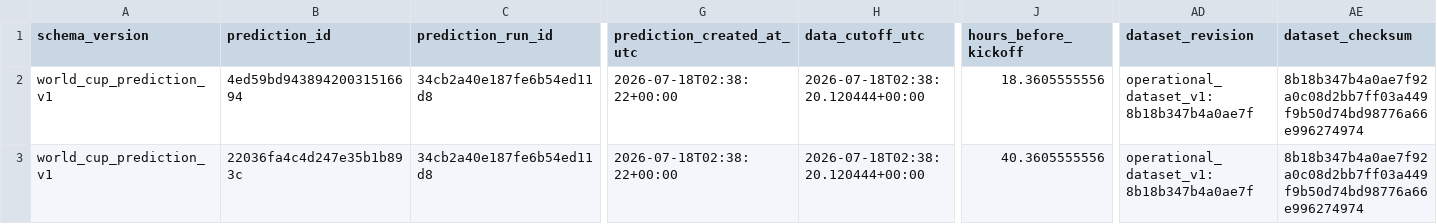
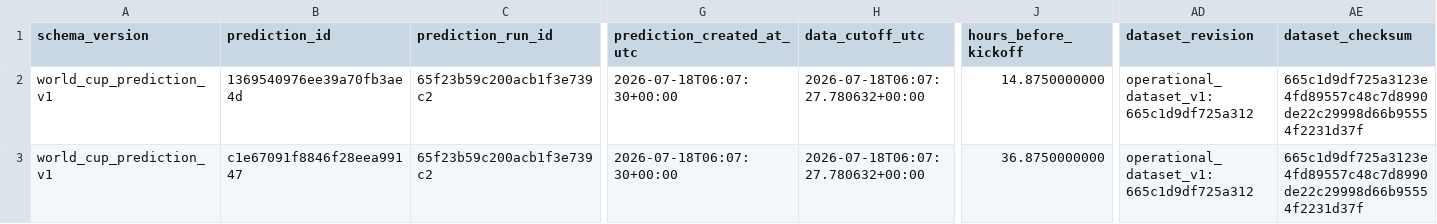
Before and after one commit to juanbrau-or/world-cup-2026-predictions, a CSV file: latest.csv, drawn as a sheet; only a part is shown, gaps mark what is left out; the diff names each change by its address in the sheet, - before the commit and + after, or states it on an @@ line.

```diff
--- a/latest.csv
+++ b/latest.csv
-B2 (prediction_id): 4ed59bd94389420031516694
+B2 (prediction_id): 1369540976ee39a70fb3ae4d
-C2:C3 (prediction_run_id): 34cb2a40e187fe6b54ed11d8
+C2:C3 (prediction_run_id): 65f23b59c200acb1f3e739c2
-G2:G3 (prediction_created_at_utc): 2026-07-18T02:38:22+00:00
+G2:G3 (prediction_created_at_utc): 2026-07-18T06:07:30+00:00
-H2:H3 (data_cutoff_utc): 2026-07-18T02:38:20.120444+00:00
+H2:H3 (data_cutoff_utc): 2026-07-18T06:07:27.780632+00:00
-J2 (hours_before_kickoff): 18.3605555556
+J2 (hours_before_kickoff): 14.8750000000
-AD2:AD3 (dataset_revision): operational_dataset_v1:8b18b347b4a0ae7f
+AD2:AD3 (dataset_revision): operational_dataset_v1:665c1d9df725a312
-AE2:AE3 (dataset_checksum): 8b18b347b4a0ae7f92a0c08d2bb7ff03a449f9b50d74bd98776a66e996274974
+AE2:AE3 (dataset_checksum): 665c1d9df725a3123e4fd89557c48c7d8990de22c29998d66b95554f2231d37f
-B3 (prediction_id): 22036fa4c4d247e35b1b893c
+B3 (prediction_id): c1e67091f8846f28eea99147
-J3 (hours_before_kickoff): 40.3605555556
+J3 (hours_before_kickoff): 36.8750000000
```
Also changed, not shown: prospective_matches.csv, shadow/contextual_latest.csv, 17 other files.
